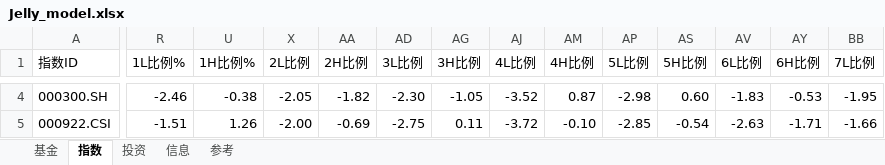
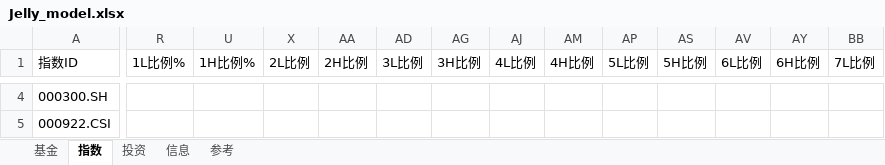
Before and after one commit to sinojelly/fundhelper-data, an Excel workbook: Jelly_model.xlsx, sheet 指数, drawn as a sheet; only a part is shown, gaps mark what is left out; values as stored, in another font and other column widths than the file's, no borders; conditional formats not drawn; the diff covers the shown part only; the diff names each change by its address in the sheet, - before the commit and + after, or states it on an @@ line.

```diff
--- a/Jelly_model.xlsx (sheet 指数)
+++ b/Jelly_model.xlsx (sheet 指数)
-R4 (1L比例%): -2.46
+R4 (1L比例%): (empty)
-U4 (1H比例%): -0.38
+U4 (1H比例%): (empty)
-X4 (2L比例): -2.05
+X4 (2L比例): (empty)
-AA4 (2H比例): -1.82
+AA4 (2H比例): (empty)
-AD4 (3L比例): -2.30
+AD4 (3L比例): (empty)
-AG4 (3H比例): -1.05
+AG4 (3H比例): (empty)
-AJ4 (4L比例): -3.52
+AJ4 (4L比例): (empty)
-AM4 (4H比例): 0.87
+AM4 (4H比例): (empty)
-AP4 (5L比例): -2.98
+AP4 (5L比例): (empty)
-AS4 (5H比例): 0.60
+AS4 (5H比例): (empty)
-AV4 (6L比例): -1.83
+AV4 (6L比例): (empty)
-AY4 (6H比例): -0.53
+AY4 (6H比例): (empty)
-BB4 (7L比例): -1.95
+BB4 (7L比例): (empty)
-R5 (1L比例%): -1.51
+R5 (1L比例%): (empty)
-U5 (1H比例%): 1.26
+U5 (1H比例%): (empty)
-X5 (2L比例): -2.00
+X5 (2L比例): (empty)
-AA5 (2H比例): -0.69
+AA5 (2H比例): (empty)
-AD5 (3L比例): -2.75
+AD5 (3L比例): (empty)
-AG5 (3H比例): 0.11
+AG5 (3H比例): (empty)
-AJ5 (4L比例): -3.72
+AJ5 (4L比例): (empty)
-AM5 (4H比例): -0.10
+AM5 (4H比例): (empty)
-AP5 (5L比例): -2.85
+AP5 (5L比例): (empty)
-AS5 (5H比例): -0.54
+AS5 (5H比例): (empty)
-AV5 (6L比例): -2.63
+AV5 (6L比例): (empty)
-AY5 (6H比例): -1.71
+AY5 (6H比例): (empty)
-BB5 (7L比例): -1.66
+BB5 (7L比例): (empty)
```
Also changed, not shown: 189 edited cells elsewhere in this sheet, sheet 基金, sheet 投资, hidden cells.
